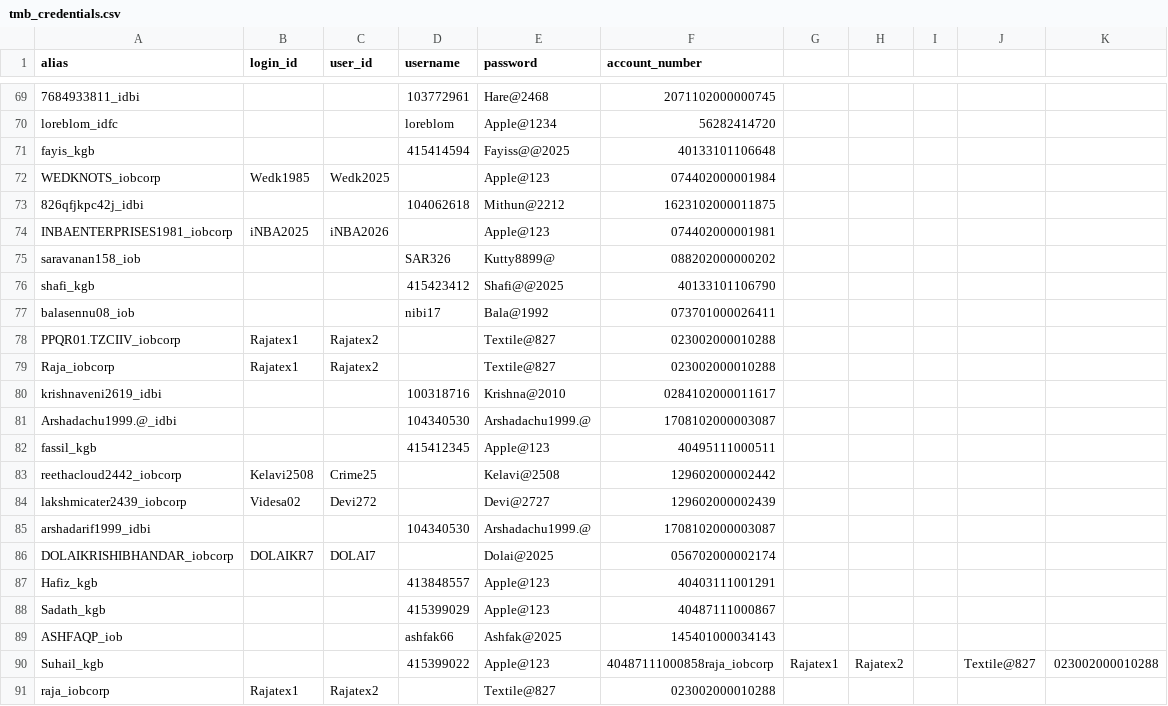
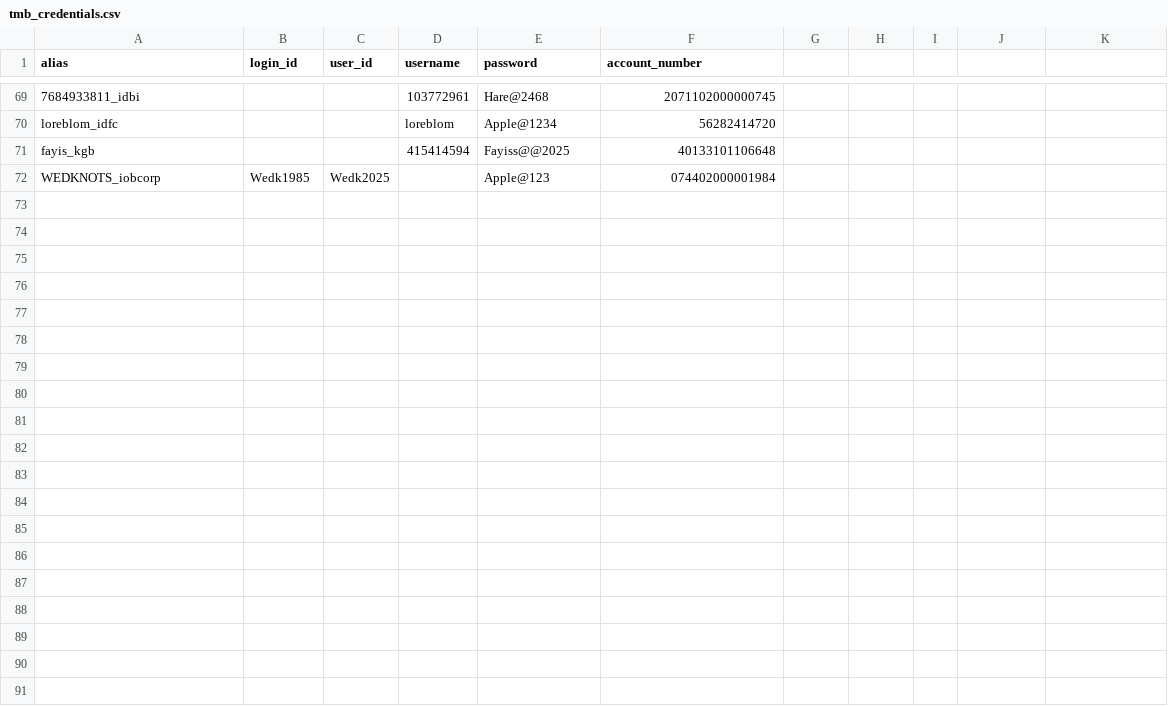
Before and after one commit to iHacker777/autobot, a CSV file: tmb_credentials.csv, drawn as a sheet; only a part is shown, gaps mark what is left out.

```diff
--- a/tmb_credentials.csv
+++ b/tmb_credentials.csv
@@ -72,20 +72 @@ fayis_kgb,,,415414594,Fayiss@@2025,40133101106648
 WEDKNOTS_iobcorp,Wedk1985,Wedk2025,,Apple@123,074402000001984
-826qfjkpc42j_idbi,,,104062618,Mithun@2212,1623102000011875
-INBAENTERPRISES1981_iobcorp,iNBA2025,iNBA2026,,Apple@123,074402000001981
-saravanan158_iob,,,SAR326,Kutty8899@,088202000000202
-shafi_kgb,,,415423412,Shafi@@2025,40133101106790
-balasennu08_iob,,,nibi17,Bala@1992,073701000026411
-PPQR01.TZCIIV_iobcorp,Rajatex1,Rajatex2,,Textile@827,023002000010288
-Raja_iobcorp,Rajatex1,Rajatex2,,Textile@827,023002000010288
-krishnaveni2619_idbi,,,100318716,Krishna@2010,0284102000011617
-Arshadachu1999.@_idbi,,,104340530,Arshadachu1999.@,1708102000003087
-fassil_kgb,,,415412345,Apple@123,40495111000511
-reethacloud2442_iobcorp,Kelavi2508,Crime25,,Kelavi@2508,129602000002442
-lakshmicater2439_iobcorp,Videsa02,Devi272,,Devi@2727,129602000002439
-arshadarif1999_idbi,,,104340530,Arshadachu1999.@,1708102000003087
-DOLAIKRISHIBHANDAR_iobcorp,DOLAIKR7,DOLAI7,,Dolai@2025,056702000002174
-Hafiz_kgb,,,413848557,Apple@123,40403111001291
-Sadath_kgb,,,415399029,Apple@123,40487111000867
-ASHFAQP_iob,,,ashfak66,Ashfak@2025,145401000034143
-Suhail_kgb,,,415399022,Apple@123,40487111000858raja_iobcorp,Rajatex1,Rajatex2,,Textile@827,023002000010288
-raja_iobcorp,Rajatex1,Rajatex2,,Textile@827,023002000010288
```
Also changed, not shown: 1 other file.
